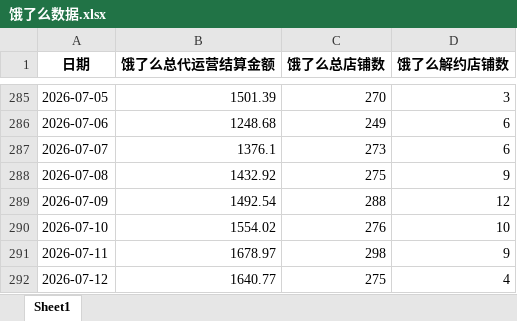
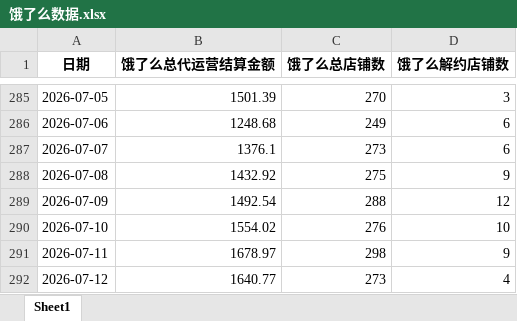
Before and after one commit to XUXIKAI886/meituanelemeshujutongjiqushitu, an Excel workbook: data-dashboard/public/data/饿了么数据.xlsx, sheet Sheet1, drawn as a sheet; only a part is shown, gaps mark what is left out; values as stored, in another font and other column widths than the file's, no borders; the diff names each change by its address in the sheet, - before the commit and + after, or states it on an @@ line.

```diff
--- a/data-dashboard/public/data/饿了么数据.xlsx (sheet Sheet1)
+++ b/data-dashboard/public/data/饿了么数据.xlsx (sheet Sheet1)
-C292 (饿了么总店铺数): 275
+C292 (饿了么总店铺数): 273
```
Also changed, not shown: 饿了么数据.xlsx, 1 other file.
